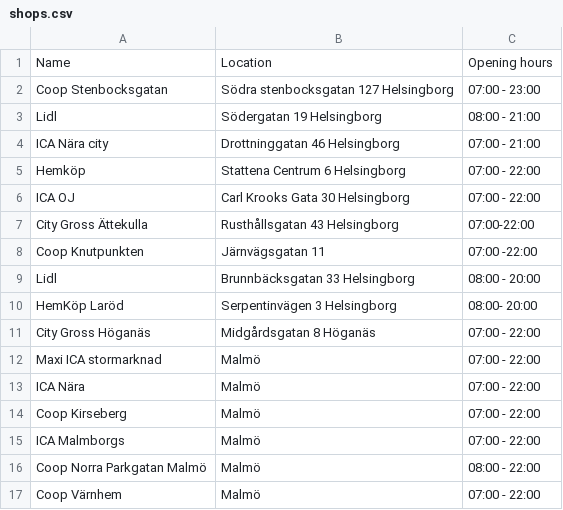
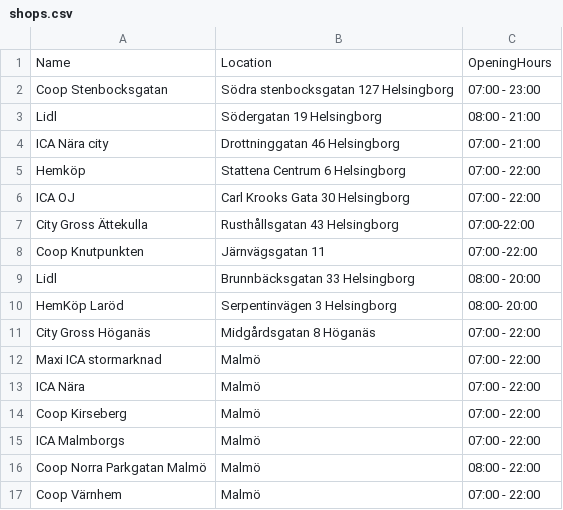
Before and after one commit to joesjo/no-sql-project, a CSV file: db/import/shops.csv (was data/shops.csv), drawn as a sheet.

Commit message:
Folder structure for database and imports

```diff
--- a/data/shops.csv
+++ b/db/import/shops.csv
@@ -1,2 +1,2 @@
-Name,Location,Opening hours
+Name,Location,OpeningHours
 Coop Stenbocksgatan,Södra stenbocksgatan 127 Helsingborg,07:00 - 23:00
```
Also changed, not shown: 9 other files.
